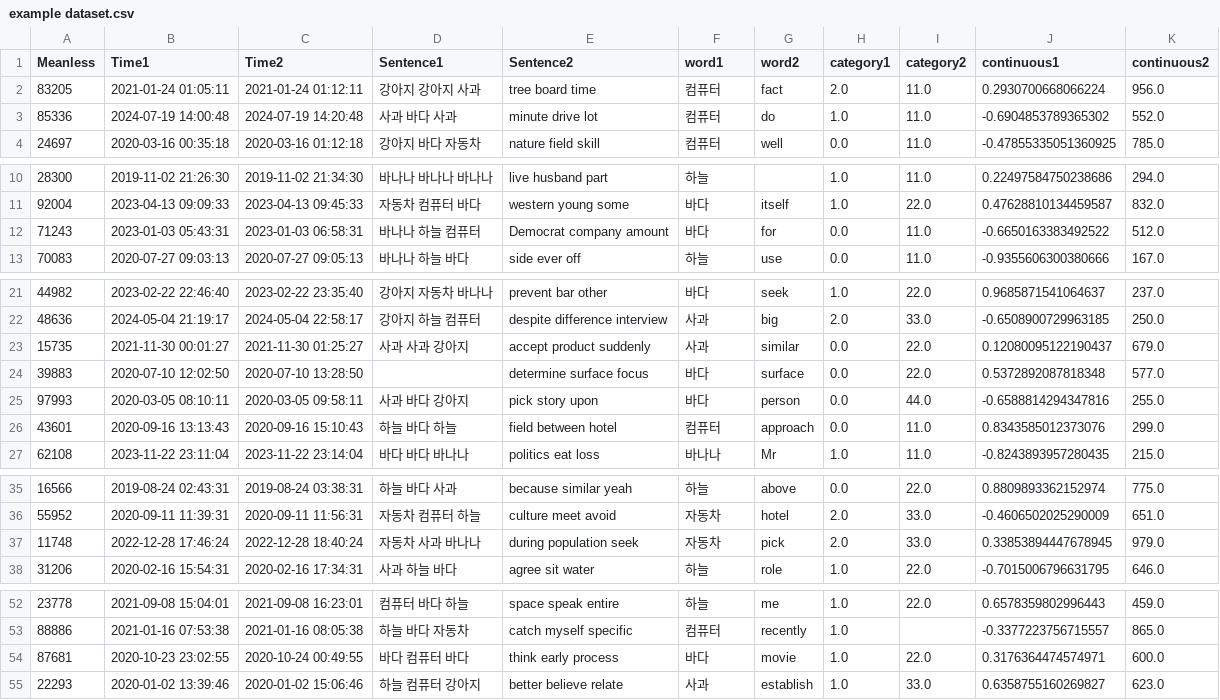
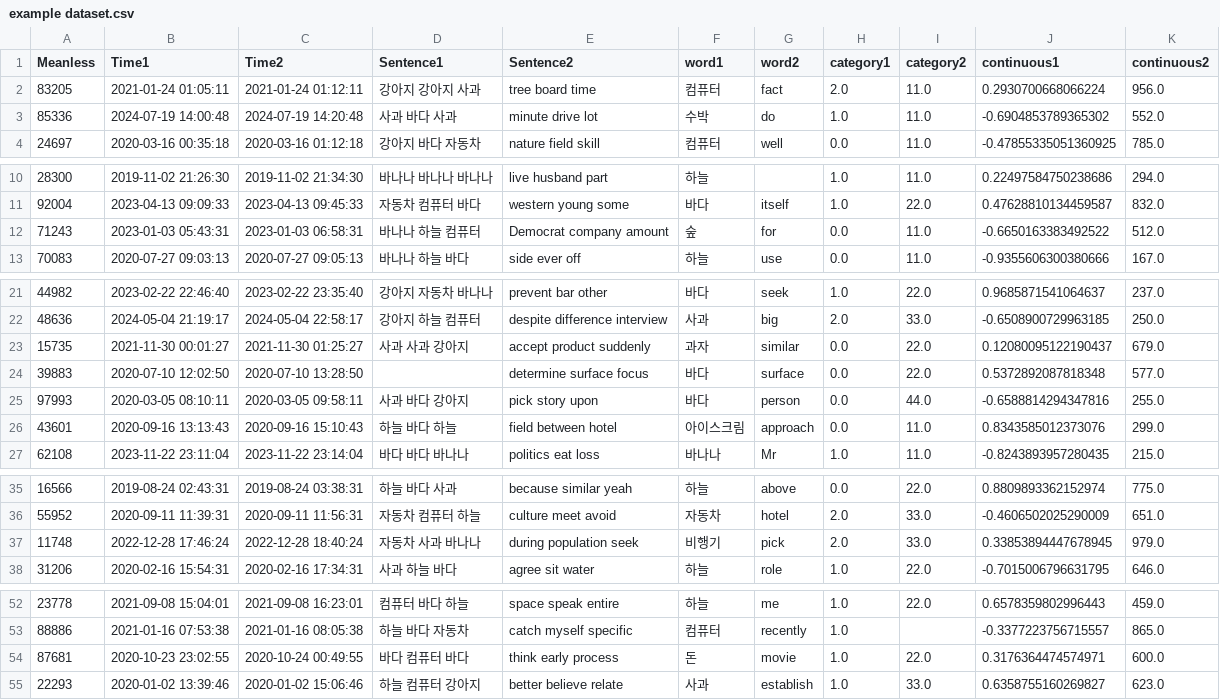
Before and after one commit to tjdwls101010/kaggle, a CSV file: example dataset.csv, drawn as a sheet; only a part is shown, gaps mark what is left out; the diff covers the shown part only.

Commit message:
Update example dataset.csv

```diff
--- a/example dataset.csv
+++ b/example dataset.csv
@@ -2,3 +2,3 @@ Meanless,Time1,Time2,Sentence1,Sentence2,word1,word2,category1,category2,continu
 83205,2021-01-24 01:05:11,2021-01-24 01:12:11,강아지 강아지 사과,tree board time,컴퓨터,fact,2.0,11.0,0.2930700668066224,956.0
-85336,2024-07-19 14:00:48,2024-07-19 14:20:48,사과 바다 사과,minute drive lot,컴퓨터,do,1.0,11.0,-0.6904853789365302,552.0
+85336,2024-07-19 14:00:48,2024-07-19 14:20:48,사과 바다 사과,minute drive lot,수박,do,1.0,11.0,-0.6904853789365302,552.0
 24697,2020-03-16 00:35:18,2020-03-16 01:12:18,강아지 바다 자동차,nature field skill,컴퓨터,well,0.0,11.0,-0.47855335051360925,785.0
@@ -11,3 +11,3 @@ Meanless,Time1,Time2,Sentence1,Sentence2,word1,word2,category1,category2,continu
 92004,2023-04-13 09:09:33,2023-04-13 09:45:33,자동차 컴퓨터 바다,western young some,바다,itself,1.0,22.0,0.47628810134459587,832.0
-71243,2023-01-03 05:43:31,2023-01-03 06:58:31,바나나 하늘 컴퓨터,Democrat company amount,바다,for,0.0,11.0,-0.6650163383492522,512.0
+71243,2023-01-03 05:43:31,2023-01-03 06:58:31,바나나 하늘 컴퓨터,Democrat company amount,숲,for,0.0,11.0,-0.6650163383492522,512.0
 70083,2020-07-27 09:03:13,2020-07-27 09:05:13,바나나 하늘 바다,side ever off,하늘,use,0.0,11.0,-0.9355606300380666,167.0
@@ -22,6 +22,6 @@ Meanless,Time1,Time2,Sentence1,Sentence2,word1,word2,category1,category2,continu
 48636,2024-05-04 21:19:17,2024-05-04 22:58:17,강아지 하늘 컴퓨터,despite difference interview,사과,big,2.0,33.0,-0.6508900729963185,250.0
-15735,2021-11-30 00:01:27,2021-11-30 01:25:27,사과 사과 강아지,accept product suddenly,사과,similar,0.0,22.0,0.12080095122190437,679.0
+15735,2021-11-30 00:01:27,2021-11-30 01:25:27,사과 사과 강아지,accept product suddenly,과자,similar,0.0,22.0,0.12080095122190437,679.0
 39883,2020-07-10 12:02:50,2020-07-10 13:28:50,,determine surface focus,바다,surface,0.0,22.0,0.5372892087818348,577.0
 97993,2020-03-05 08:10:11,2020-03-05 09:58:11,사과 바다 강아지,pick story upon,바다,person,0.0,44.0,-0.6588814294347816,255.0
-43601,2020-09-16 13:13:43,2020-09-16 15:10:43,하늘 바다 하늘,field between hotel,컴퓨터,approach,0.0,11.0,0.8343585012373076,299.0
+43601,2020-09-16 13:13:43,2020-09-16 15:10:43,하늘 바다 하늘,field between hotel,아이스크림,approach,0.0,11.0,0.8343585012373076,299.0
 62108,2023-11-22 23:11:04,2023-11-22 23:14:04,바다 바다 바나나,politics eat loss,바나나,Mr,1.0,11.0,-0.8243893957280435,215.0
@@ -36,3 +36,3 @@ Meanless,Time1,Time2,Sentence1,Sentence2,word1,word2,category1,category2,continu
 55952,2020-09-11 11:39:31,2020-09-11 11:56:31,자동차 컴퓨터 하늘,culture meet avoid,자동차,hotel,2.0,33.0,-0.4606502025290009,651.0
-11748,2022-12-28 17:46:24,2022-12-28 18:40:24,자동차 사과 바나나,during population seek,자동차,pick,2.0,33.0,0.33853894447678945,979.0
+11748,2022-12-28 17:46:24,2022-12-28 18:40:24,자동차 사과 바나나,during population seek,비행기,pick,2.0,33.0,0.33853894447678945,979.0
 31206,2020-02-16 15:54:31,2020-02-16 17:34:31,사과 하늘 바다,agree sit water,하늘,role,1.0,22.0,-0.7015006796631795,646.0
@@ -53,3 +53,3 @@ Meanless,Time1,Time2,Sentence1,Sentence2,word1,word2,category1,category2,continu
 88886,2021-01-16 07:53:38,2021-01-16 08:05:38,하늘 바다 자동차,catch myself specific,컴퓨터,recently,1.0,,-0.3377223756715557,865.0
-87681,2020-10-23 23:02:55,2020-10-24 00:49:55,바다 컴퓨터 바다,think early process,바다,movie,1.0,22.0,0.3176364474574971,600.0
+87681,2020-10-23 23:02:55,2020-10-24 00:49:55,바다 컴퓨터 바다,think early process,돈,movie,1.0,22.0,0.3176364474574971,600.0
 22293,2020-01-02 13:39:46,2020-01-02 15:06:46,하늘 컴퓨터 강아지,better believe relate,사과,establish,1.0,33.0,0.6358755160269827,623.0
```
Also changed, not shown: 1 edited cell elsewhere in this file.
